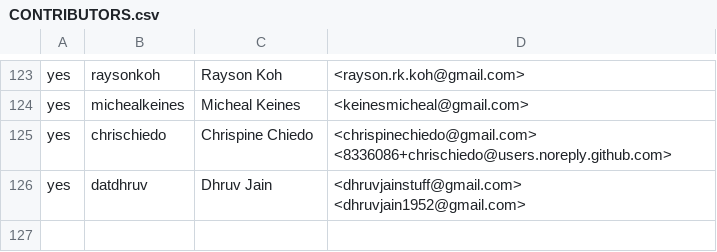
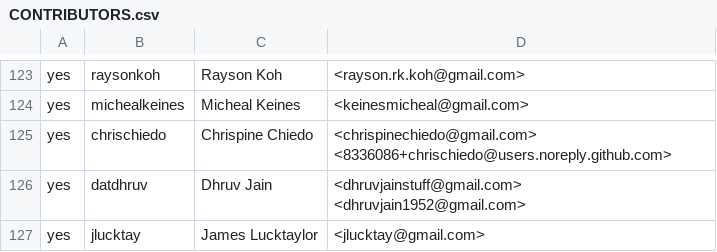
Before and after one commit to rjtch/ockam-contributors, a CSV file: CONTRIBUTORS.csv, drawn as a sheet; only a part is shown, gaps mark what is left out; the diff names each change by its address in the sheet, - before the commit and + after, or states it on an @@ line.

Commit message:
Update CONTRIBUTORS.csv
Adding myself to `CONTRIBUTORS.csv` and accepting the Ockam CLA.

```diff
--- a/CONTRIBUTORS.csv
+++ b/CONTRIBUTORS.csv
+row 127: yes | jlucktay | James Lucktaylor | <jlucktay@gmail.com>
```
